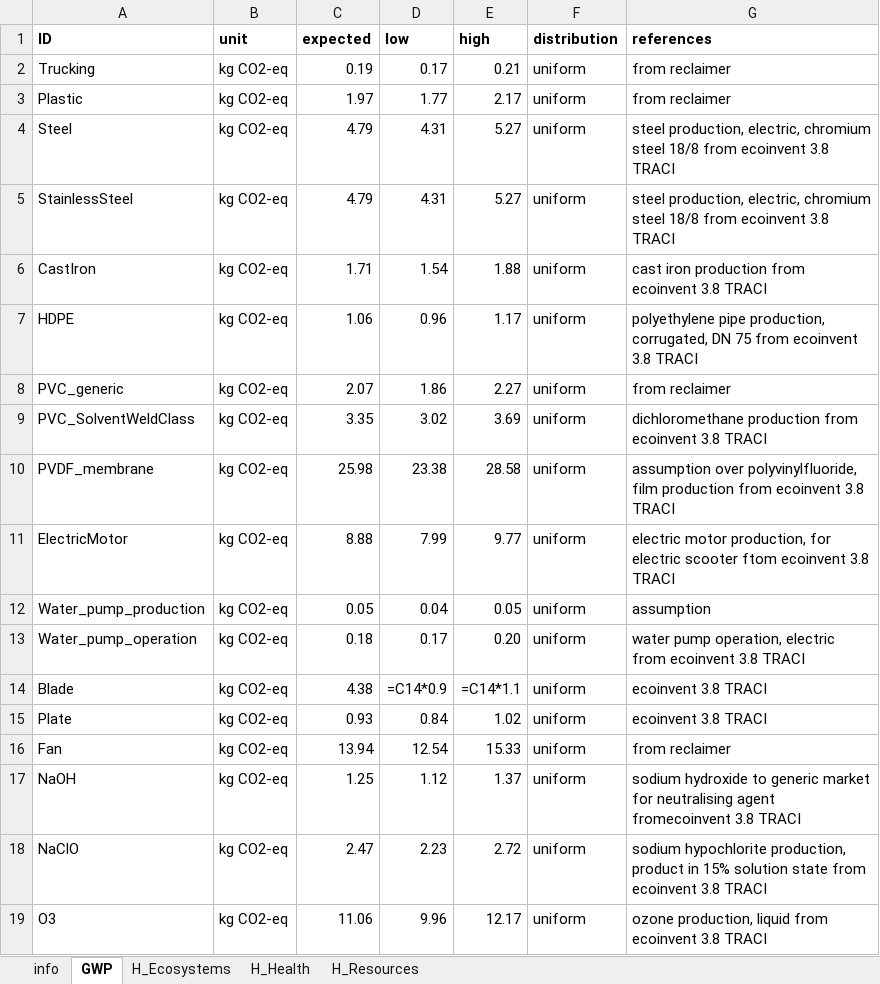
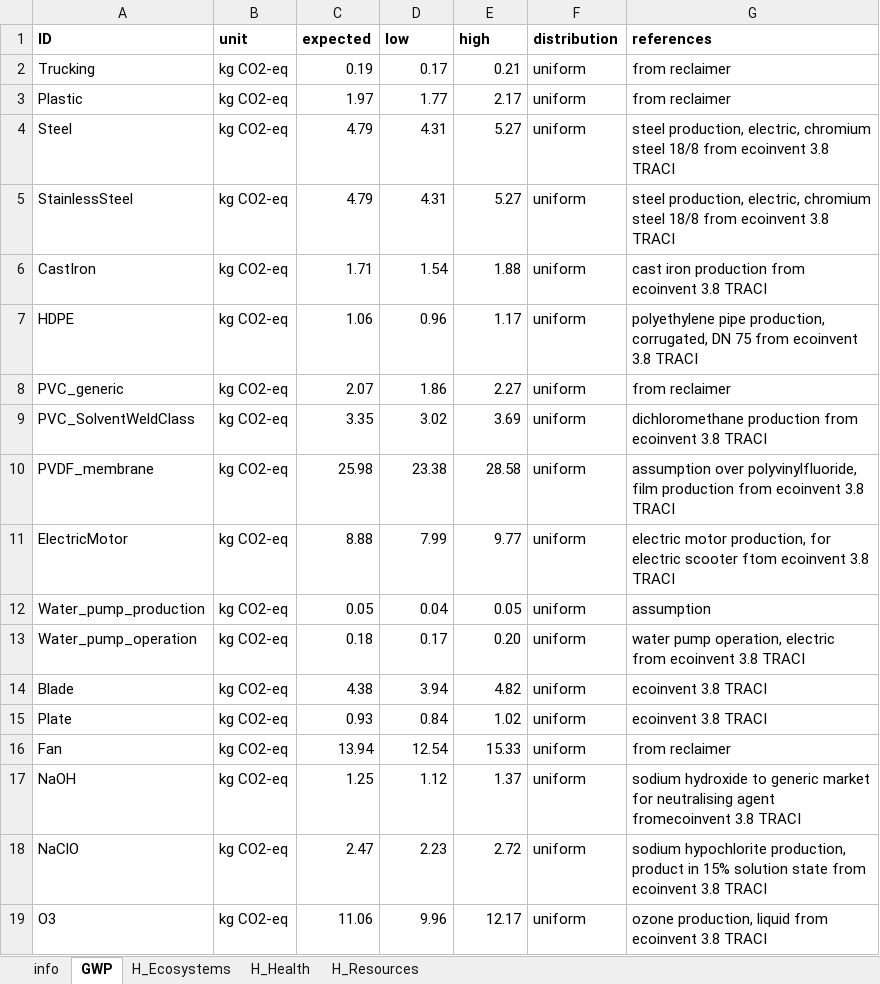
Before and after one commit to QSD-Group/EXPOsan, an Excel workbook: exposan/enviroloo/data/impact_items.xlsx, sheet GWP, drawn as a sheet; values as stored, in another font and other column widths than the file's, no borders; formulas without a stored value are shown as written; the diff names each change by its address in the sheet, - before the commit and + after, or states it on an @@ line.

```diff
--- a/exposan/enviroloo/data/impact_items.xlsx (sheet GWP)
+++ b/exposan/enviroloo/data/impact_items.xlsx (sheet GWP)
-D14 (low): =C14*0.9
+D14 (low): 3.94
-E14 (high): =C14*1.1
+E14 (high): 4.82
```
Also changed, not shown: sheet H_Health, sheet H_Resources, sheet H_Ecosystems, 1 other file.
